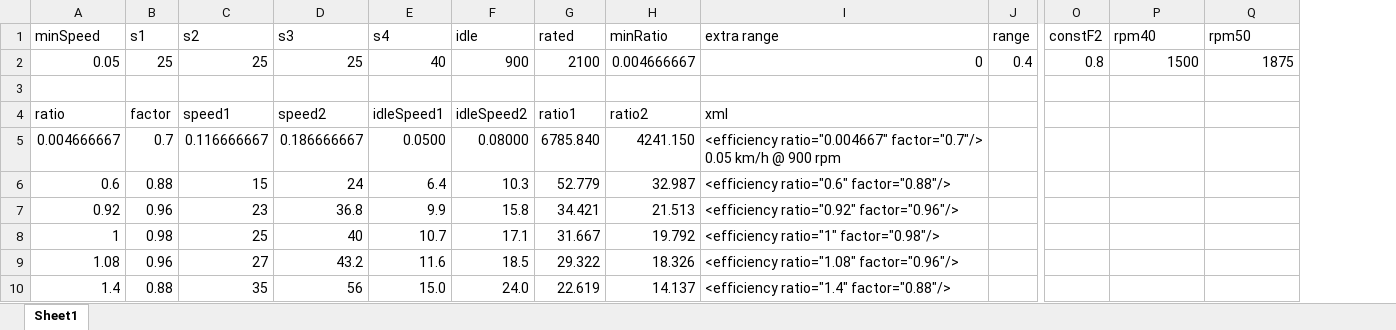
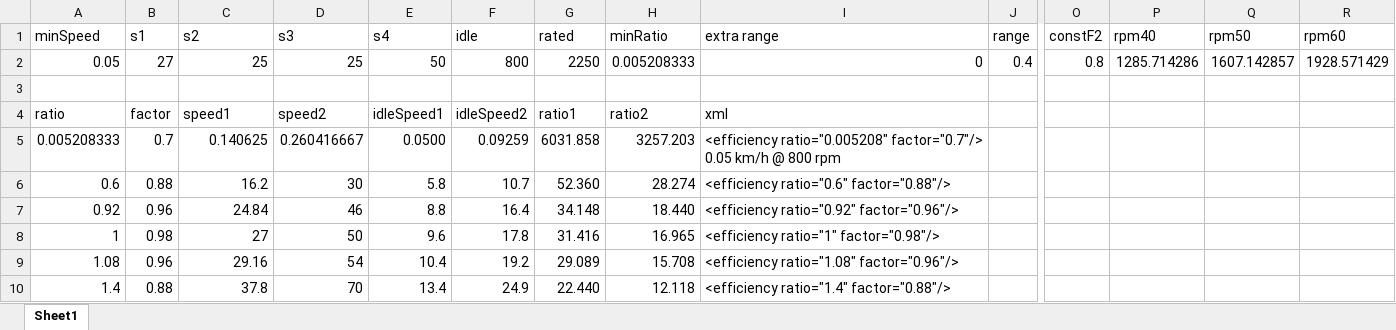
Before and after one commit to Mogli12/GearboxAddon, an Excel workbook: Documents/hydro.xlsx, sheet Sheet1, drawn as a sheet; only a part is shown, gaps mark what is left out; values as stored, in another font and other column widths than the file's, no borders; charts and pictures and table styles not drawn; removed rows and columns are numbered as before the commit, all else as after; rows hold the shown columns only; the diff names each change by its address in the sheet, - before the commit and + after, or states it on an @@ line.

```diff
--- a/Documents/hydro.xlsx (sheet Sheet1)
+++ b/Documents/hydro.xlsx (sheet Sheet1)
+column R (rpm60), row 2: 1928.571429
-B2 (s1): 25
+B2 (s1): 27
-E2 (s4): 40
+E2 (s4): 50
-F2 (idle): 900
+F2 (idle): 800
-G2 (rated): 2100
+G2 (rated): 2250
-H2 (minRatio): 0.004666667
+H2 (minRatio): 0.005208333
-P2 (rpm40): 1500
+P2 (rpm40): 1285.714286
-Q2 (rpm50): 1875
+Q2 (rpm50): 1607.142857
-row 5: 0.004666667 | 0.7 | 0.116666667 | 0.186666667 | 0.0500 | 0.08000 | 6785.840 | 4241.150 | <efficiency ratio="0.004667" factor="0.7"/> 0.05 km/h @ 900 rpm
+row 5: 0.005208333 | 0.7 | 0.140625 | 0.260416667 | 0.0500 | 0.09259 | 6031.858 | 3257.203 | <efficiency ratio="0.005208" factor="0.7"/> 0.05 km/h @ 800 rpm
-C6 (s2): 15
+C6 (s2): 16.2
-D6 (s3): 24
+D6 (s3): 30
-E6 (s4): 6.4
+E6 (s4): 5.8
-F6 (idle): 10.3
+F6 (idle): 10.7
-G6 (rated): 52.779
+G6 (rated): 52.360
-H6 (minRatio): 32.987
+H6 (minRatio): 28.274
-C7 (s2): 23
+C7 (s2): 24.84
-D7 (s3): 36.8
+D7 (s3): 46
-E7 (s4): 9.9
+E7 (s4): 8.8
-F7 (idle): 15.8
+F7 (idle): 16.4
-G7 (rated): 34.421
+G7 (rated): 34.148
-H7 (minRatio): 21.513
+H7 (minRatio): 18.440
-C8 (s2): 25
+C8 (s2): 27
-D8 (s3): 40
+D8 (s3): 50
-E8 (s4): 10.7
+E8 (s4): 9.6
-F8 (idle): 17.1
+F8 (idle): 17.8
-G8 (rated): 31.667
+G8 (rated): 31.416
-H8 (minRatio): 19.792
+H8 (minRatio): 16.965
-C9 (s2): 27
+C9 (s2): 29.16
-D9 (s3): 43.2
+D9 (s3): 54
-E9 (s4): 11.6
+E9 (s4): 10.4
-F9 (idle): 18.5
+F9 (idle): 19.2
-G9 (rated): 29.322
+G9 (rated): 29.089
-H9 (minRatio): 18.326
+H9 (minRatio): 15.708
-C10 (s2): 35
+C10 (s2): 37.8
-D10 (s3): 56
+D10 (s3): 70
-E10 (s4): 15.0
+E10 (s4): 13.4
-F10 (idle): 24.0
+F10 (idle): 24.9
-G10 (rated): 22.619
+G10 (rated): 22.440
-H10 (minRatio): 14.137
+H10 (minRatio): 12.118
```
Also changed, not shown: charts or pictures, Documents/MotorNeu.xlsx, 2 other files.
